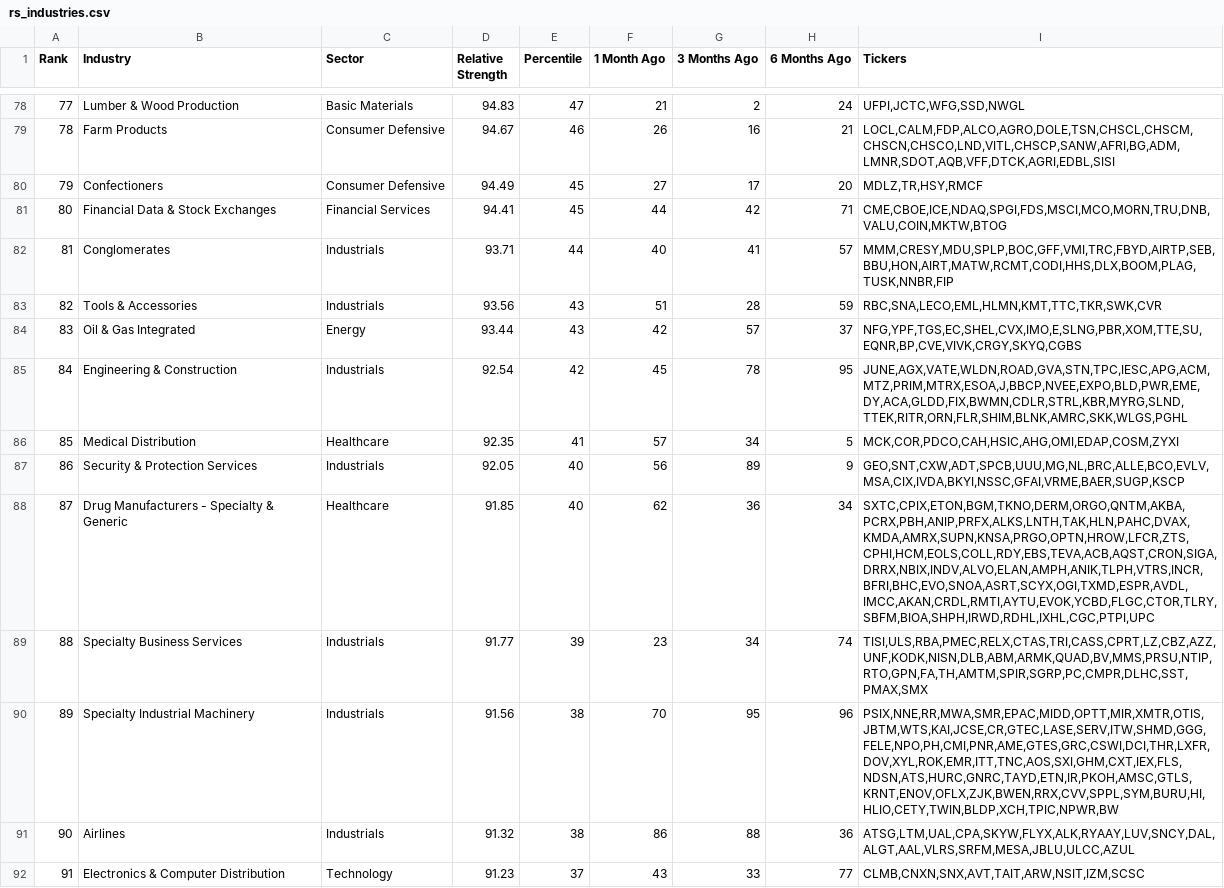
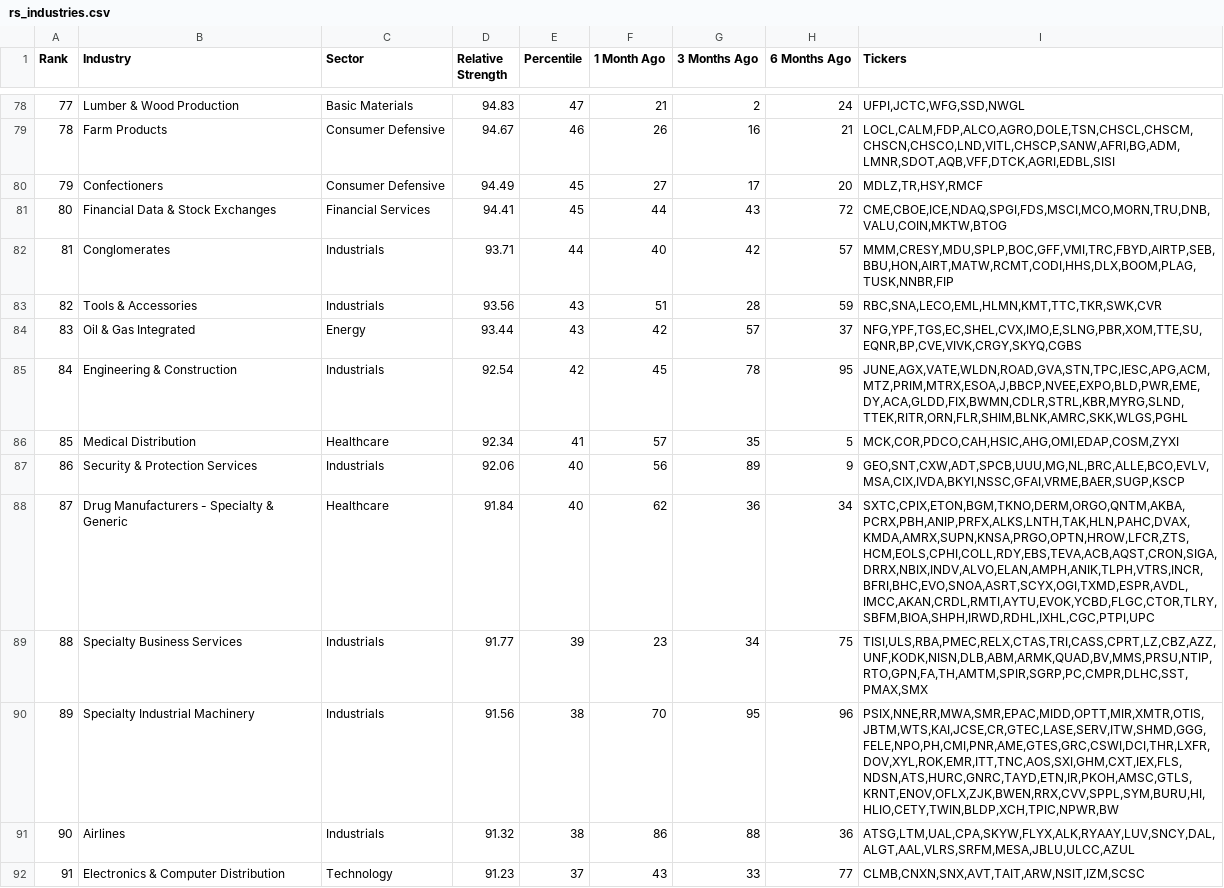
Before and after one commit to dpatelj88/rs-log, a CSV file: output/rs_industries.csv, drawn as a sheet; only a part is shown, gaps mark what is left out; the diff covers the shown part only.

```diff
--- a/output/rs_industries.csv
+++ b/output/rs_industries.csv
@@ -80,4 +80,4 @@ Rank,Industry,Sector,Relative Strength,Percentile,1 Month Ago,3 Months Ago,6 Mon
 79,Confectioners,Consumer Defensive,94.49,45,27,17,20,"MDLZ,TR,HSY,RMCF"
-80,Financial Data & Stock Exchanges,Financial Services,94.41,45,44,42,71,"CME,CBOE,ICE,NDAQ,SPGI,FDS,MSCI,MCO,MORN,TRU,DNB,VALU,COIN,MKTW,BTOG"
-81,Conglomerates,Industrials,93.71,44,40,41,57,"MMM,CRESY,MDU,SPLP,BOC,GFF,VMI,TRC,FBYD,AIRTP,SEB,BBU,HON,AIRT,MATW,RCMT,CODI,HHS,DLX,BOOM,PLAG,TUSK,NNBR,FIP"
+80,Financial Data & Stock Exchanges,Financial Services,94.41,45,44,43,72,"CME,CBOE,ICE,NDAQ,SPGI,FDS,MSCI,MCO,MORN,TRU,DNB,VALU,COIN,MKTW,BTOG"
+81,Conglomerates,Industrials,93.71,44,40,42,57,"MMM,CRESY,MDU,SPLP,BOC,GFF,VMI,TRC,FBYD,AIRTP,SEB,BBU,HON,AIRT,MATW,RCMT,CODI,HHS,DLX,BOOM,PLAG,TUSK,NNBR,FIP"
 82,Tools & Accessories,Industrials,93.56,43,51,28,59,"RBC,SNA,LECO,EML,HLMN,KMT,TTC,TKR,SWK,CVR"
@@ -85,6 +85,6 @@ Rank,Industry,Sector,Relative Strength,Percentile,1 Month Ago,3 Months Ago,6 Mon
 84,Engineering & Construction,Industrials,92.54,42,45,78,95,"JUNE,AGX,VATE,WLDN,ROAD,GVA,STN,TPC,IESC,APG,ACM,MTZ,PRIM,MTRX,ESOA,J,BBCP,NVEE,EXPO,BLD,PWR,EME,DY,ACA,GLDD,FIX,BWMN,CDLR,STRL,KBR,MYRG,SLND,TTEK,RITR,ORN,FLR,SHIM,BLNK,AMRC,SKK,WLGS,PGHL"
-85,Medical Distribution,Healthcare,92.35,41,57,34,5,"MCK,COR,PDCO,CAH,HSIC,AHG,OMI,EDAP,COSM,ZYXI"
-86,Security & Protection Services,Industrials,92.05,40,56,89,9,"GEO,SNT,CXW,ADT,SPCB,UUU,MG,NL,BRC,ALLE,BCO,EVLV,MSA,CIX,IVDA,BKYI,NSSC,GFAI,VRME,BAER,SUGP,KSCP"
-87,Drug Manufacturers - Specialty & Generic,Healthcare,91.85,40,62,36,34,"SXTC,CPIX,ETON,BGM,TKNO,DERM,ORGO,QNTM,AKBA,PCRX,PBH,ANIP,PRFX,ALKS,LNTH,TAK,HLN,PAHC,DVAX,KMDA,AMRX,SUPN,KNSA,PRGO,OPTN,HROW,LFCR,ZTS,CPHI,HCM,EOLS,COLL,RDY,EBS,TEVA,ACB,AQST,CRON,SIGA,DRRX,NBIX,INDV,ALVO,ELAN,AMPH,ANIK,TLPH,VTRS,INCR,BFRI,BHC,EVO,SNOA,ASRT,SCYX,OGI,TXMD,ESPR,AVDL,IMCC,AKAN,CRDL,RMTI,AYTU,EVOK,YCBD,FLGC,CTOR,TLRY,SBFM,BIOA,SHPH,IRWD,RDHL,IXHL,CGC,PTPI,UPC"
-88,Specialty Business Services,Industrials,91.77,39,23,34,74,"TISI,ULS,RBA,PMEC,RELX,CTAS,TRI,CASS,CPRT,LZ,CBZ,AZZ,UNF,KODK,NISN,DLB,ABM,ARMK,QUAD,BV,MMS,PRSU,NTIP,RTO,GPN,FA,TH,AMTM,SPIR,SGRP,PC,CMPR,DLHC,SST,PMAX,SMX"
+85,Medical Distribution,Healthcare,92.34,41,57,35,5,"MCK,COR,PDCO,CAH,HSIC,AHG,OMI,EDAP,COSM,ZYXI"
+86,Security & Protection Services,Industrials,92.06,40,56,89,9,"GEO,SNT,CXW,ADT,SPCB,UUU,MG,NL,BRC,ALLE,BCO,EVLV,MSA,CIX,IVDA,BKYI,NSSC,GFAI,VRME,BAER,SUGP,KSCP"
+87,Drug Manufacturers - Specialty & Generic,Healthcare,91.84,40,62,36,34,"SXTC,CPIX,ETON,BGM,TKNO,DERM,ORGO,QNTM,AKBA,PCRX,PBH,ANIP,PRFX,ALKS,LNTH,TAK,HLN,PAHC,DVAX,KMDA,AMRX,SUPN,KNSA,PRGO,OPTN,HROW,LFCR,ZTS,HCM,EOLS,CPHI,COLL,RDY,EBS,TEVA,ACB,AQST,CRON,SIGA,DRRX,NBIX,INDV,ALVO,ELAN,AMPH,ANIK,TLPH,VTRS,INCR,BFRI,BHC,EVO,SNOA,ASRT,SCYX,OGI,TXMD,ESPR,AVDL,IMCC,AKAN,CRDL,RMTI,AYTU,EVOK,YCBD,FLGC,CTOR,TLRY,SBFM,BIOA,SHPH,IRWD,RDHL,IXHL,CGC,PTPI,UPC"
+88,Specialty Business Services,Industrials,91.77,39,23,34,75,"TISI,ULS,RBA,PMEC,RELX,CTAS,TRI,CASS,CPRT,LZ,CBZ,AZZ,UNF,KODK,NISN,DLB,ABM,ARMK,QUAD,BV,MMS,PRSU,NTIP,RTO,GPN,FA,TH,AMTM,SPIR,SGRP,PC,CMPR,DLHC,SST,PMAX,SMX"
 89,Specialty Industrial Machinery,Industrials,91.56,38,70,95,96,"PSIX,NNE,RR,MWA,SMR,EPAC,MIDD,OPTT,MIR,XMTR,OTIS,JBTM,WTS,KAI,JCSE,CR,GTEC,LASE,SERV,ITW,SHMD,GGG,FELE,NPO,PH,CMI,PNR,AME,GTES,GRC,CSWI,DCI,THR,LXFR,DOV,XYL,ROK,EMR,ITT,TNC,AOS,SXI,GHM,CXT,IEX,FLS,NDSN,ATS,HURC,GNRC,TAYD,ETN,IR,PKOH,AMSC,GTLS,KRNT,ENOV,OFLX,ZJK,BWEN,RRX,CVV,SPPL,SYM,BURU,HI,HLIO,CETY,TWIN,BLDP,XCH,TPIC,NPWR,BW"
```
Also changed, not shown: 2 added rows, 2 removed rows and 147 edited cells elsewhere in this file, output/RSRATING.csv, output/rs_stocks.csv.
